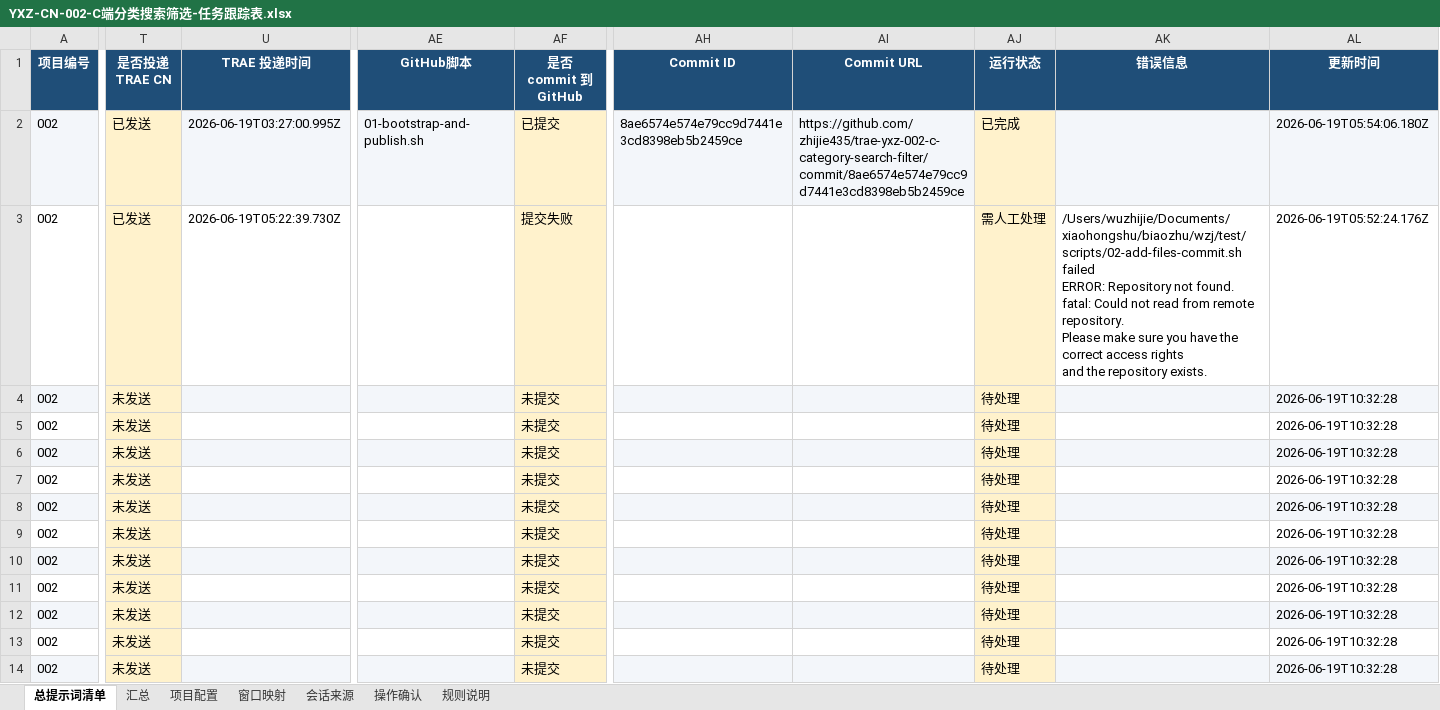
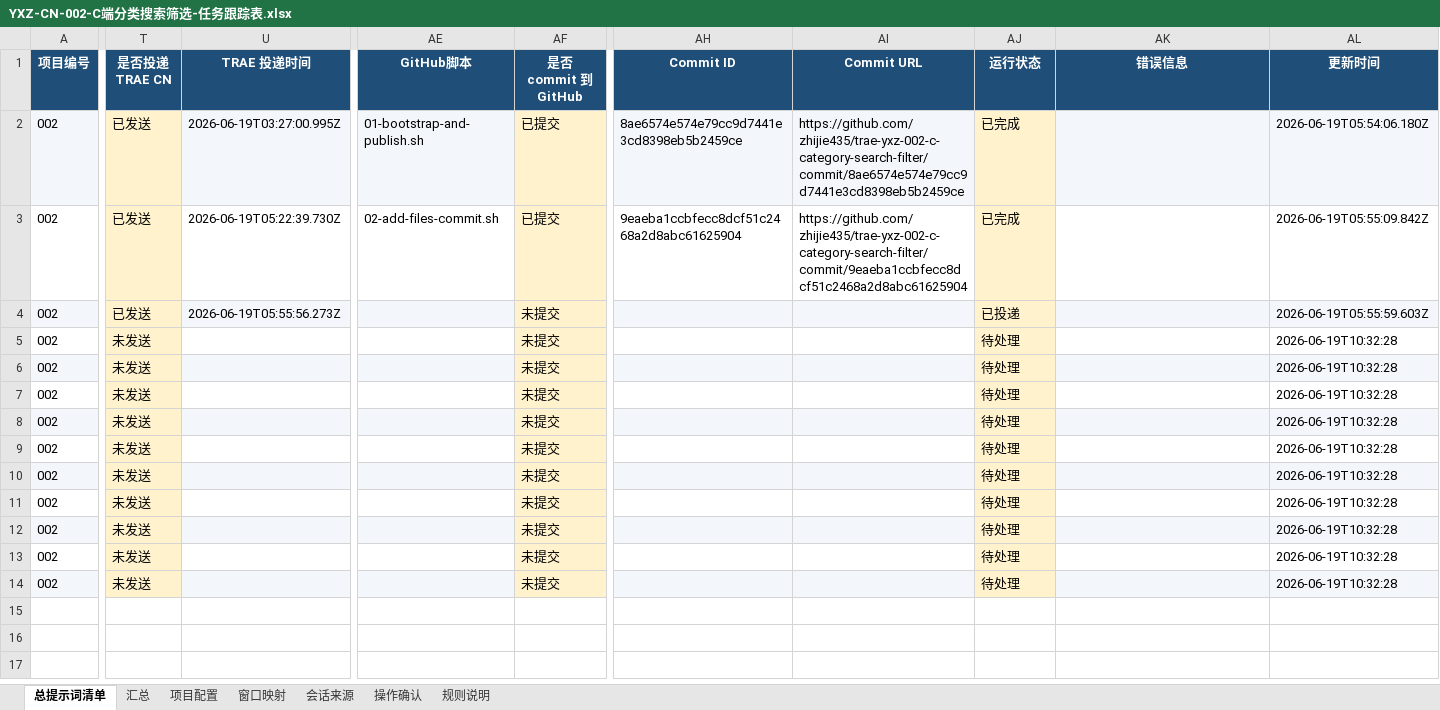
Before and after one commit to zhijie435/trae-yxz-002-c-category-search-filter, an Excel workbook: YXZ-CN-002-C端分类搜索筛选-任务跟踪表.xlsx, sheet 总提示词清单, drawn as a sheet; only a part is shown, gaps mark what is left out; values as stored, in another font and other column widths than the file's, no borders; ↵ is a line break in a cell; the diff covers the shown part only; the diff names each change by its address in the sheet, - before the commit and + after, or states it on an @@ line.

Commit message:
.480911634477292:a8810f973b4aef731d7c1488ba99973e_6a34b704996deafa8c3d8d8f.6a34d9ed996deafa8c3d92d0.6a34d9edd3c5661e99450035:Trae CN.T(2026/6/19 13:55:57)

```diff
--- a/YXZ-CN-002-C端分类搜索筛选-任务跟踪表.xlsx (sheet 总提示词清单)
+++ b/YXZ-CN-002-C端分类搜索筛选-任务跟踪表.xlsx (sheet 总提示词清单)
-AE3 (GitHub脚本): (empty)
+AE3 (GitHub脚本): 02-add-files-commit.sh
-AF3 (是否 commit 到 GitHub): 提交失败
+AF3 (是否 commit 到 GitHub): 已提交
-AH3 (Commit ID): (empty)
+AH3 (Commit ID): 9eaeba1ccbfecc8dcf51c2468a2d8abc61625904
-AI3 (Commit URL): (empty)
+AI3 (Commit URL): https://github.com/zhijie435/trae-yxz-002-c-category-search-filter/commit/9eaeba1ccbfecc8dcf51c2468a2d8abc61625904
-AJ3 (运行状态): 需人工处理
+AJ3 (运行状态): 已完成
-AK3 (错误信息): /Users/wuzhijie/Documents/xiaohongshu/biaozhu/wzj/test/scripts/02-add-files-commit.sh failed ↵ ERROR: Repository not found. ↵ fatal: Could not read from remote repository. ↵ Please make sure you have the correct access rights ↵ and the repository exists.
+AK3 (错误信息): (empty)
-AL3 (更新时间): 2026-06-19T05:52:24.176Z
+AL3 (更新时间): 2026-06-19T05:55:09.842Z
-T4 (是否投递 TRAE CN): 未发送
+T4 (是否投递 TRAE CN): 已发送
-U4 (TRAE 投递时间): (empty)
+U4 (TRAE 投递时间): 2026-06-19T05:55:56.273Z
-AJ4 (运行状态): 待处理
+AJ4 (运行状态): 已投递
-AL4 (更新时间): 2026-06-19T10:32:28
+AL4 (更新时间): 2026-06-19T05:55:59.603Z
```
Also changed, not shown: 1 edited cell elsewhere in this sheet, 5 other files.
